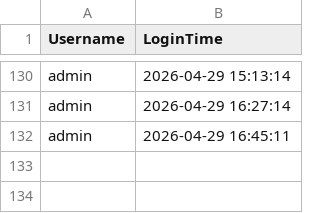
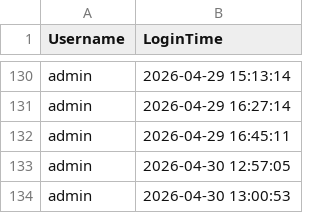
Before and after one commit to Gokul-S2477/Gokul_yogiram_automation, a CSV file: login_logs.csv, drawn as a sheet; only a part is shown, gaps mark what is left out.

```diff
--- a/login_logs.csv
+++ b/login_logs.csv
@@ -132 +132,3 @@ admin,2026-04-29 16:27:14
 admin,2026-04-29 16:45:11
+admin,2026-04-30 12:57:05
+admin,2026-04-30 13:00:53
```
Also changed, not shown: 1 other file.
